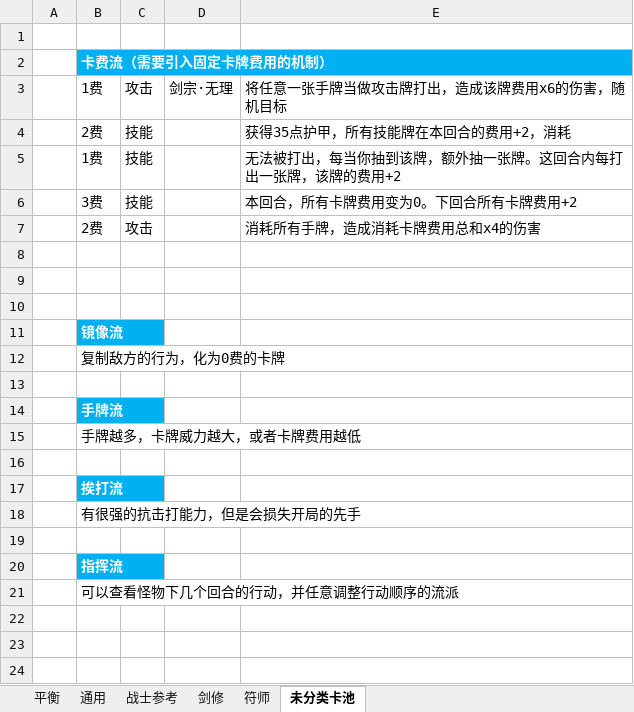
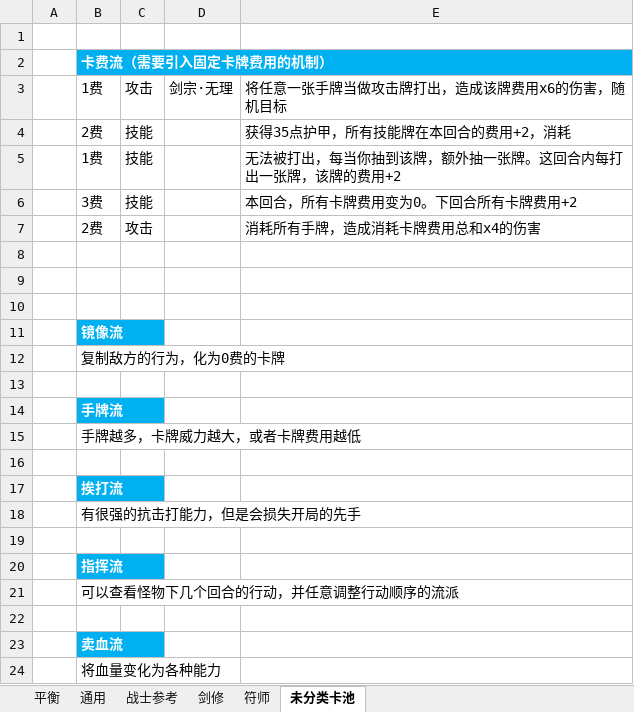
Before and after one commit to tiance7/CardDoc, an Excel workbook: doc/牌库.xlsx, sheet 未分类卡池, drawn as a sheet; values as stored, in another font and other column widths than the file's, no borders; the diff names each change by its address in the sheet, - before the commit and + after, or states it on an @@ line.

```diff
--- a/doc/牌库.xlsx (sheet 未分类卡池)
+++ b/doc/牌库.xlsx (sheet 未分类卡池)
+row 22: (empty)
+row 23:  | 卖血流
+row 24:  | 将血量变化为各种能力
```
Also changed, not shown: sheet 剑修, doc/法宝设计.xlsx, excel/Buff模板表.xlsx, 2 other files.
